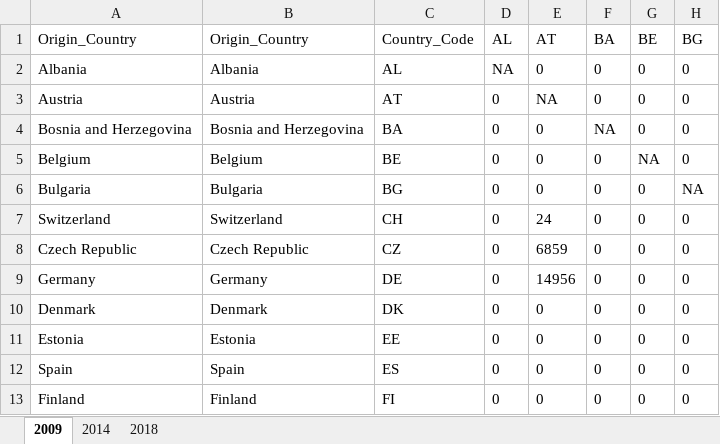
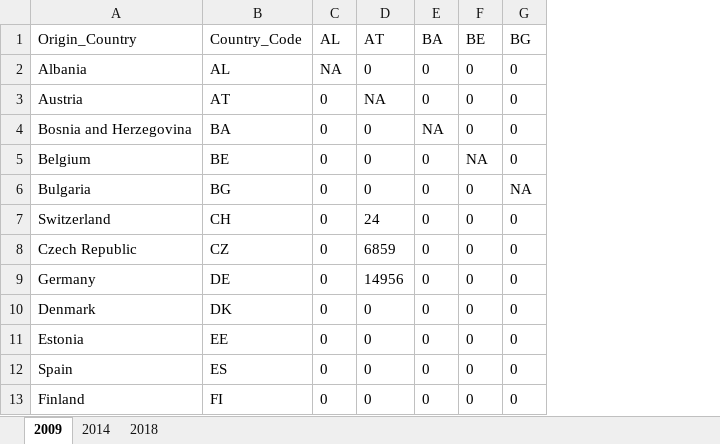
Before and after one commit to Sophie-Xiying-Liu/Analysis_and_Modelling_Social_Interactions, an Excel workbook: European_electricity_network_vFinal.xlsx, sheet 2009, drawn as a sheet; only a part is shown; values as stored, in another font and other column widths than the file's, no borders; table styles not drawn; the diff names each change by its address in the sheet, - before the commit and + after, or states it on an @@ line.

```diff
--- a/European_electricity_network_vFinal.xlsx (sheet 2009)
+++ b/European_electricity_network_vFinal.xlsx (sheet 2009)
-column B (Origin_Country), rows 2-13: Albania | Austria | Bosnia and Herzegovina | Belgium | Bulgaria | Switzerland | Czech Republic | Germany | Denmark | Estonia | Spain | Finland
```
Also changed, not shown: sheet 2018, 10 other files.
